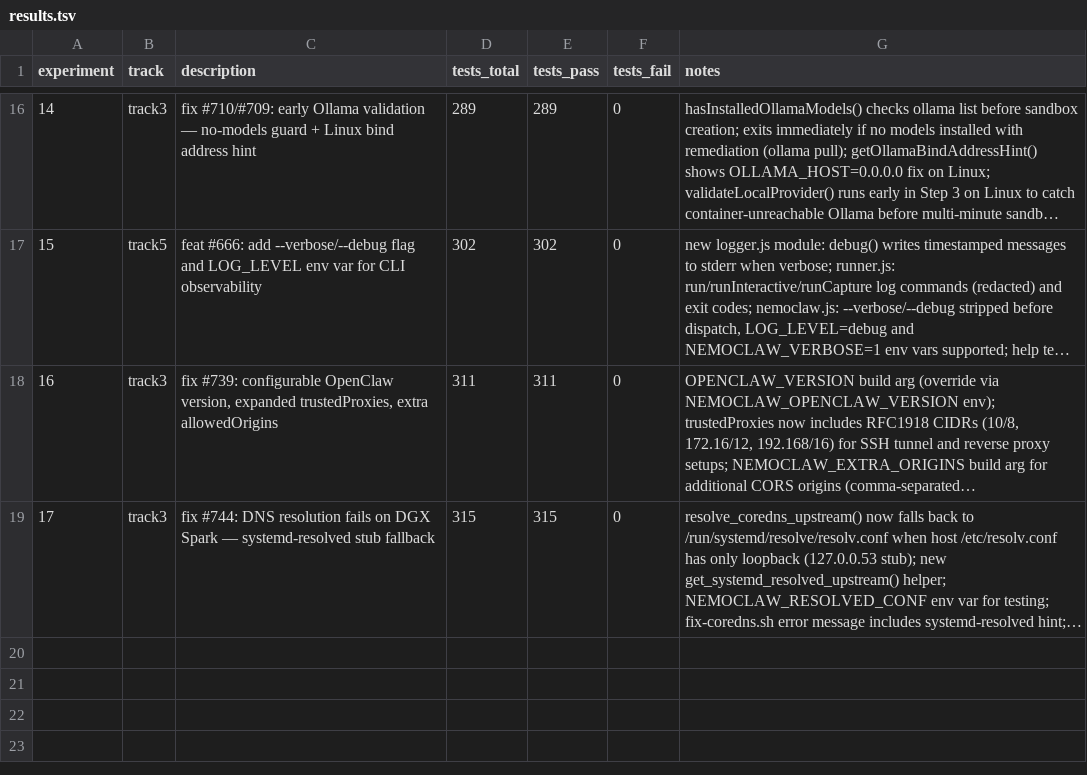
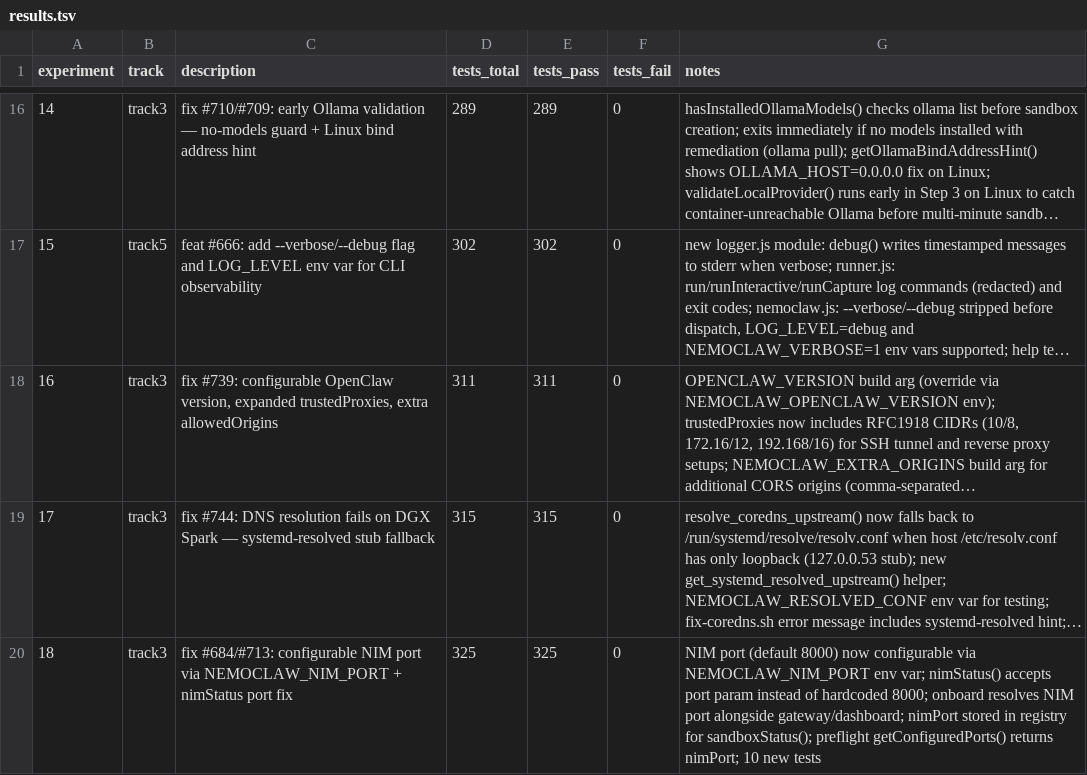
Before and after one commit to cluster2600/NemoClaw, a TSV file: research/results.tsv, drawn as a sheet; only a part is shown, gaps mark what is left out; long unchanged cells end in …; the diff names each change by its address in the sheet, - before the commit and + after, or states it on an @@ line.

Commit message:
fix: configurable NIM port via NEMOCLAW_NIM_PORT, fix hardcoded port in nimStatus (#684, #713)
NIM inference port (default 8000) now configurable via NEMOCLAW_NIM_PORT
env var, matching the pattern established for gateway and dashboard ports.
nimStatus() health check uses stored port instead of hardcoded 8000,
fixing incorrect health reports when NIM runs on a non-default port.
nimPort is stored in the sandbox registry for later status queries.

```diff
--- a/research/results.tsv
+++ b/research/results.tsv
+row 20: 18 | track3 | fix #684/#713: configurable NIM port via NEMOCLAW_NIM_PORT + nimStatus port fix | 325 | 325 | 0 | NIM port (default 8000) now configurable via NEMOCLAW_NIM_PORT env var; nimStatus() accepts port param instead of hardcoded 8000; onboard resolves NIM port alongside gateway/dashboard; nimPort stored in registry for sandboxStatus(); preflight getConfiguredPorts() returns nimPort; 10 new tests
```
Also changed, not shown: 6 other files.
